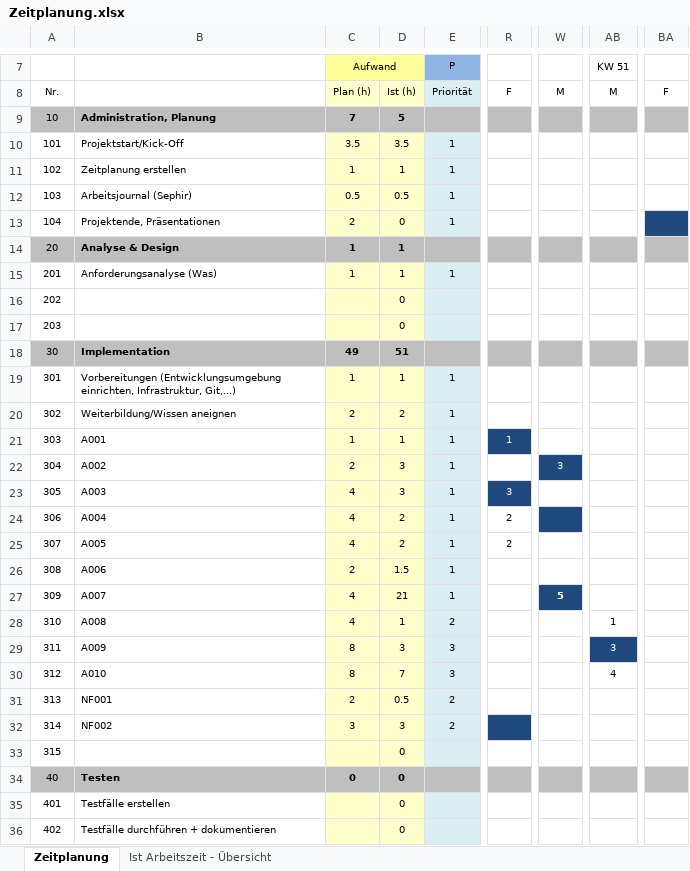
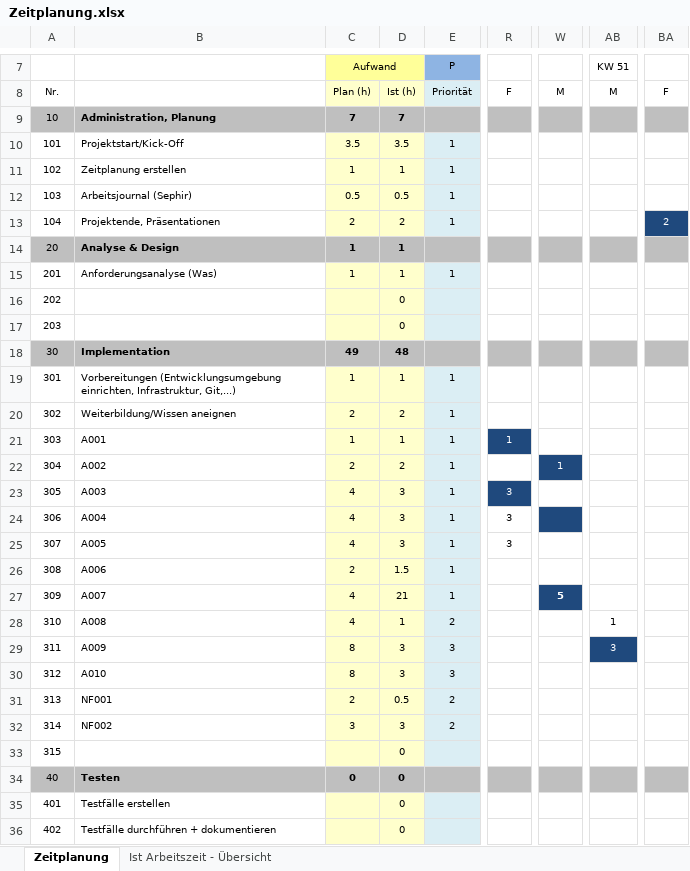
Before and after one commit to Lilly05/Flying-Guinea-Pigs, an Excel workbook: documents/Zeitplanung.xlsx, sheet Zeitplanung, drawn as a sheet; only a part is shown, gaps mark what is left out; values as stored, in another font and other column widths than the file's, no borders; the diff covers the shown part only; the diff names each change by its address in the sheet, - before the commit and + after, or states it on an @@ line.

```diff
--- a/documents/Zeitplanung.xlsx (sheet Zeitplanung)
+++ b/documents/Zeitplanung.xlsx (sheet Zeitplanung)
-D9: 5
+D9: 7
-D13: 0
+D13: 2
-BA13: (empty)
+BA13: 2
-D18: 51
+D18: 48
-D22: 3
+D22: 2
-W22: 3
+W22: 1
-D24:D25: 2
+D24:D25: 3
-R24:R25: 2
+R24:R25: 3
-D30: 7
+D30: 3
-AB30 (KW 51): 4
+AB30 (KW 51): (empty)
-R32 fill: #1F497D
+R32 fill: none
```
Also changed, not shown: 14 edited cells and cell formats elsewhere in this sheet, sheet Ist Arbeitszeit - Übersicht, formulas that keep their value, charts or pictures.
